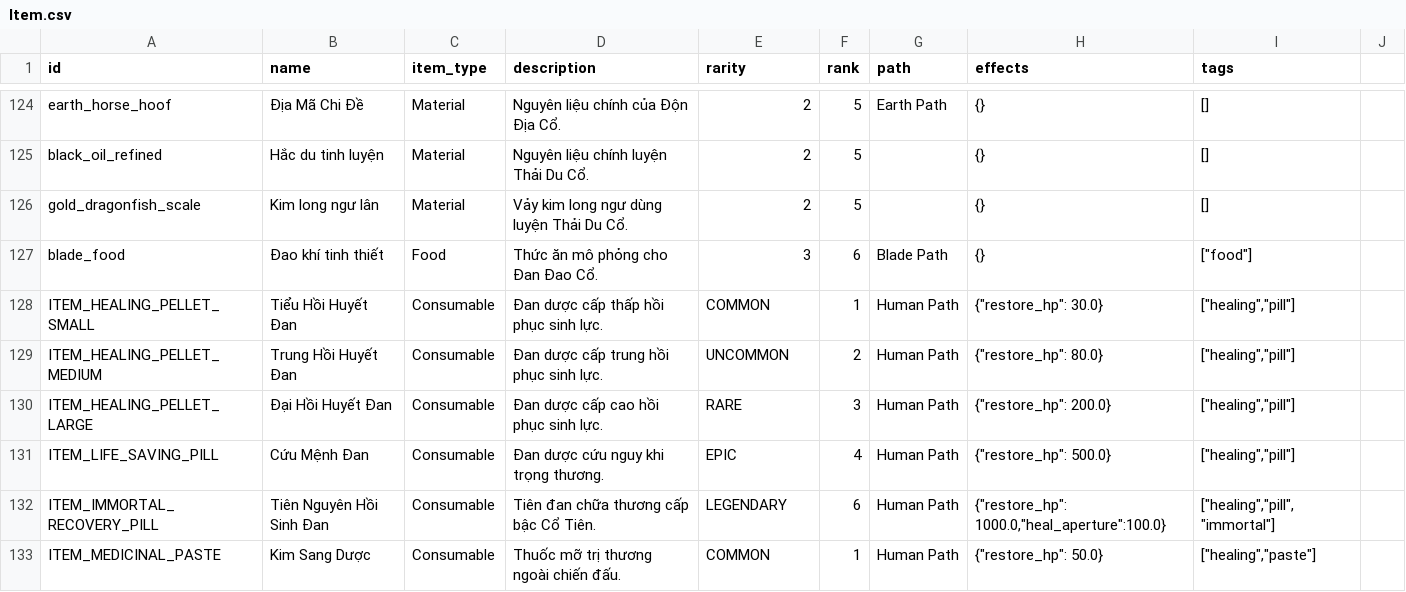
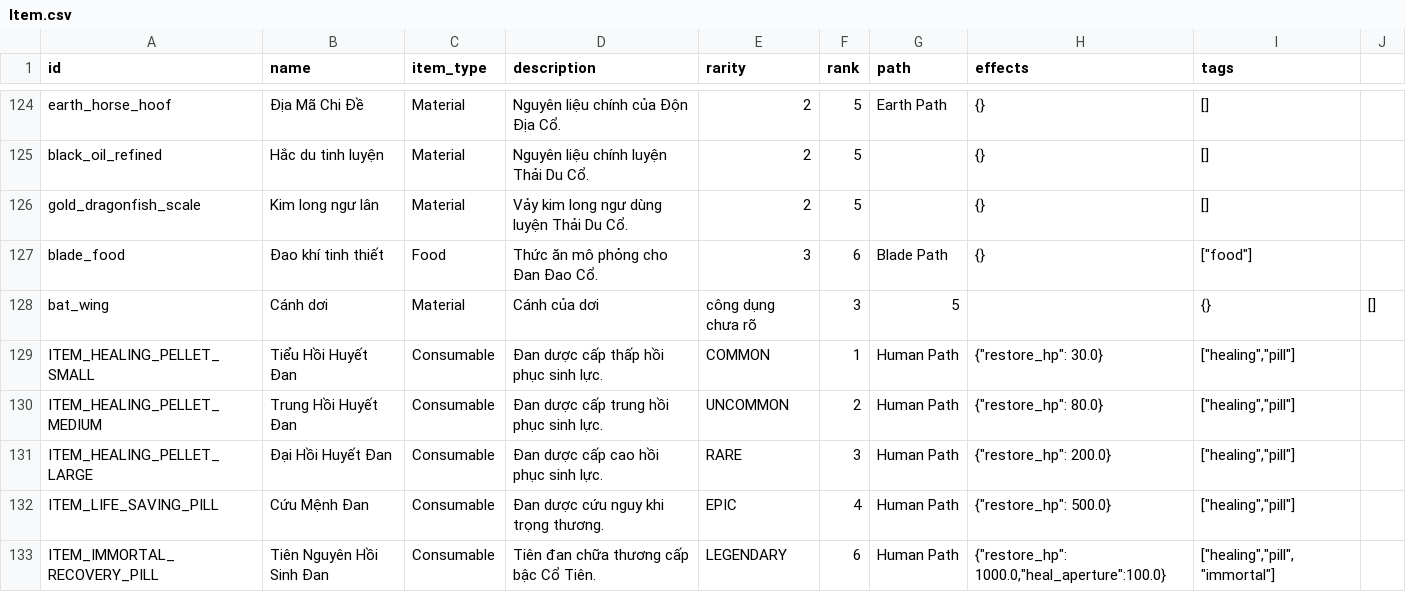
Before and after one commit to VipPro67/GuWorld, a CSV file: backend/Item.csv, drawn as a sheet; only a part is shown, gaps mark what is left out; the shorter side is filled out with more unchanged rows; the diff names each change by its address in the sheet, - before the commit and + after, or states it on an @@ line.

```diff
--- a/backend/Item.csv
+++ b/backend/Item.csv
+row 128: bat_wing | Cánh dơi | Material | Cánh của dơi | công dụng chưa rõ | 3 | 5 |  | {} | []
```
Also changed, not shown: backend/Gu.csv, backend/LootTable.csv, 21 other files.
